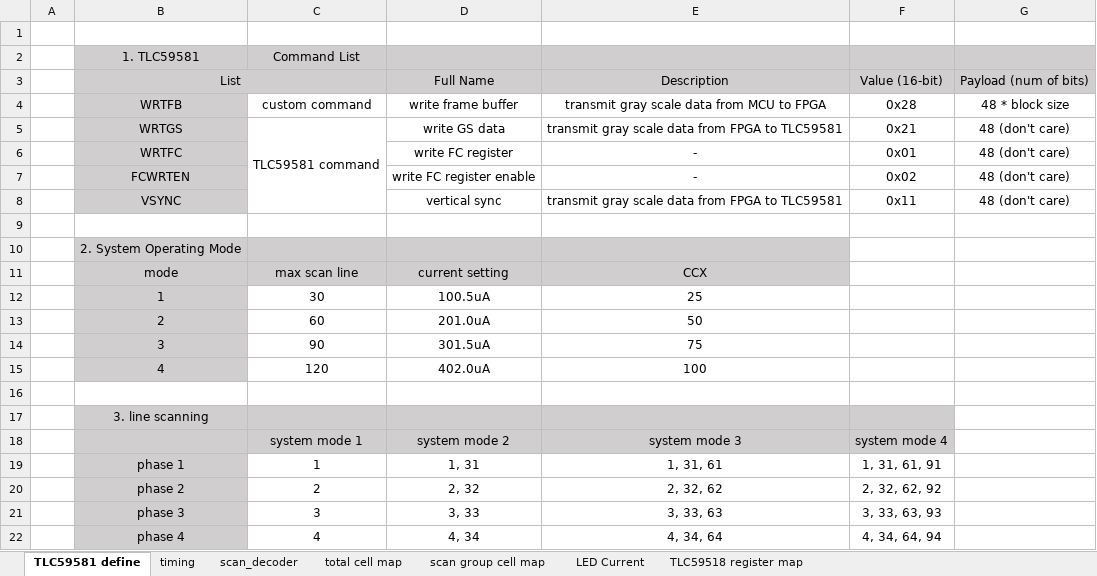
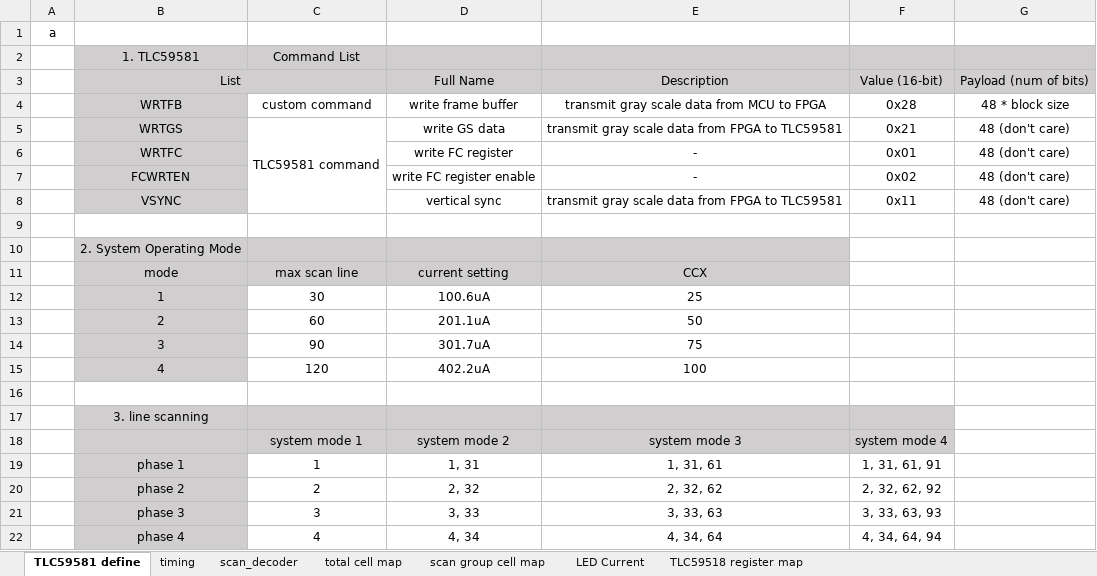
Before and after one commit to oio9595/Global_Technologies_FW, an Excel workbook: M-Project/M-Project_CED60/Docs/TLC59581.xlsx, sheet TLC59581 define, drawn as a sheet; only a part is shown; values as stored, in another font and other column widths than the file's, no borders; charts and pictures not drawn; the diff names each change by its address in the sheet, - before the commit and + after, or states it on an @@ line.

```diff
--- a/M-Project/M-Project_CED60/Docs/TLC59581.xlsx (sheet TLC59581 define)
+++ b/M-Project/M-Project_CED60/Docs/TLC59581.xlsx (sheet TLC59581 define)
-A1: (empty)
+A1: a
-D12: 100.5uA
+D12: 100.6uA
-D13: 201.0uA
+D13: 201.1uA
-D14: 301.5uA
+D14: 301.7uA
-D15: 402.0uA
+D15: 402.2uA
```
Also changed, not shown: 7 other files.
